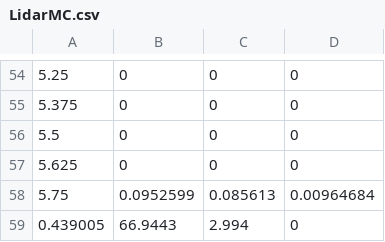
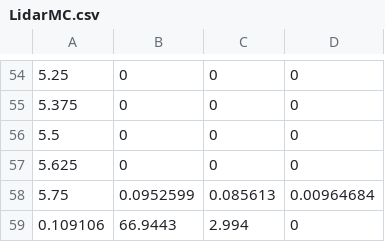
Before and after one commit to bcollist/LidarMCplusplus, a CSV file: LidarMC.csv, drawn as a sheet; only a part is shown, gaps mark what is left out; the diff names each change by its address in the sheet, - before the commit and + after, or states it on an @@ line.

Commit message:
deleted the old mie code that was accidentally left in the lidar code

```diff
--- a/LidarMC.csv
+++ b/LidarMC.csv
-A59: 0.439005
+A59: 0.109106
```
Also changed, not shown: 2 other files.
